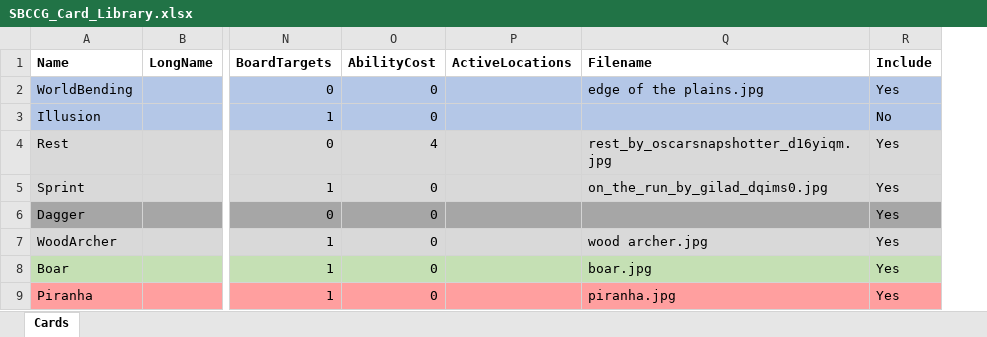
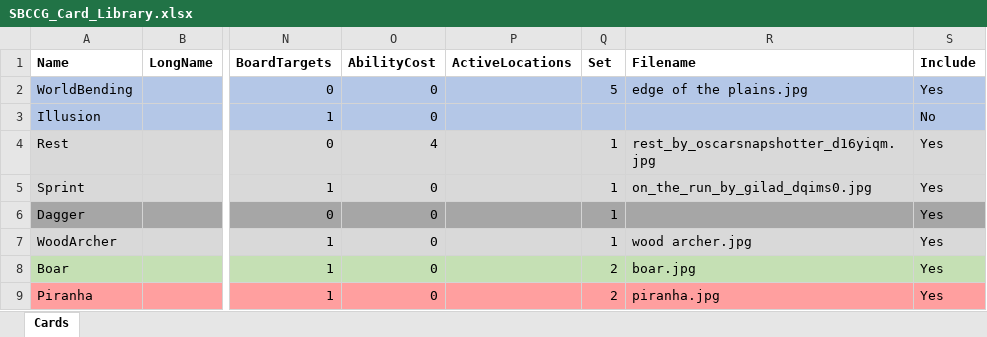
Before and after one commit to lkbalhorn/self-balancing-card-game, an Excel workbook: data/SBCCG_Card_Library.xlsx, sheet Cards, drawn as a sheet; only a part is shown, gaps mark what is left out; values as stored, in another font and other column widths than the file's, no borders; the diff names each change by its address in the sheet, - before the commit and + after, or states it on an @@ line.

Commit message:
Added "set" card attribute, which will determine which cards are available for viewing

```diff
--- a/data/SBCCG_Card_Library.xlsx (sheet Cards)
+++ b/data/SBCCG_Card_Library.xlsx (sheet Cards)
+column Q (Set), rows 2-9: 5 |  | 1 | 1 | 1 | 1 | 2 | 2
```
Also changed, not shown: 2 other files.
